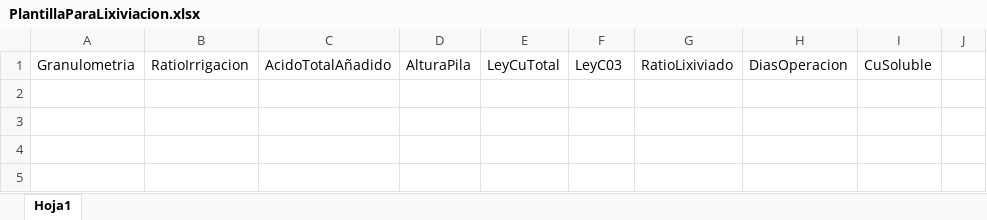
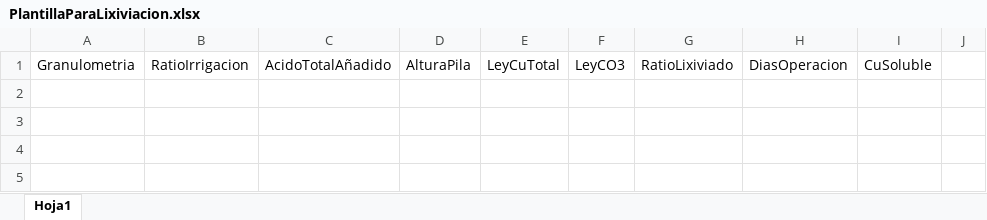
Before and after one commit to Bharragan/webPractica, an Excel workbook: static/PlantillaParaLixiviacion.xlsx, sheet Hoja1, drawn as a sheet; only a part is shown; values as stored, in another font and other column widths than the file's, no borders; the diff names each change by its address in the sheet, - before the commit and + after, or states it on an @@ line.

Commit message:
Validaciones Excel

```diff
--- a/static/PlantillaParaLixiviacion.xlsx (sheet Hoja1)
+++ b/static/PlantillaParaLixiviacion.xlsx (sheet Hoja1)
-F1: LeyC03
+F1: LeyCO3
```
Also changed, not shown: 3 other files.
